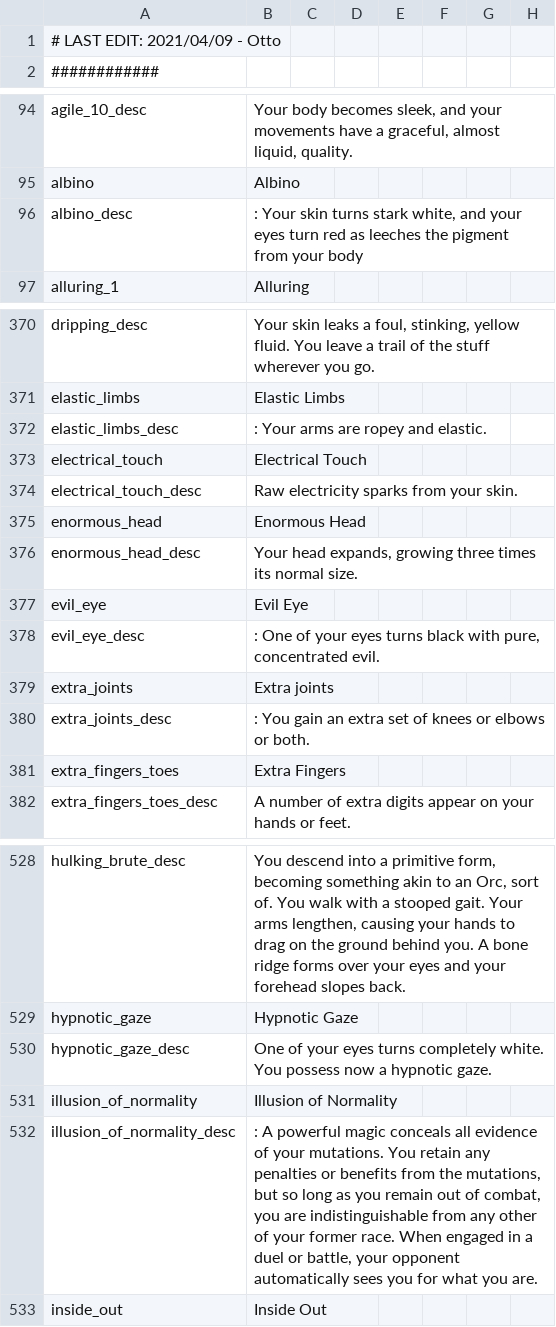
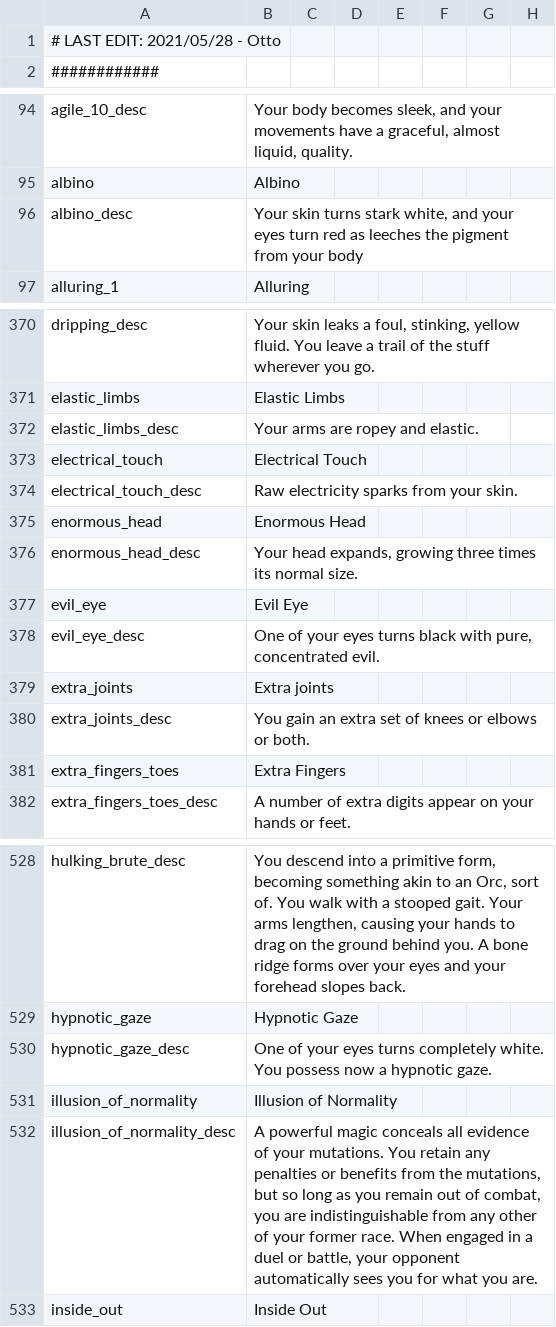
Before and after one commit to Hexenstag-Team/CK2-Hexenstag-Dev, a CSV file: localisation/00_mutation.csv, drawn as a sheet; only a part is shown, gaps mark what is left out; the diff covers the shown part only; the diff names each change by its address in the sheet, - before the commit and + after, or states it on an @@ line.

Commit message:
Localisation fix

```diff
--- a/localisation/00_mutation.csv
+++ b/localisation/00_mutation.csv
-A1: # LAST EDIT: 2021/04/09 - Otto
+A1: # LAST EDIT: 2021/05/28 - Otto
-B96: : Your skin…
+B96: Your skin…
-B372: : Your arms are ropey and elastic.
+B372: Your arms are ropey and elastic.
-B378: : One of…
+B378: One of…
-B380: : You gain…
+B380: You gain…
-B532: : A powerful…
+B532: A powerful…
```
Also changed, not shown: 5 edited cells elsewhere in this file, localisation/wh_magic.csv.
